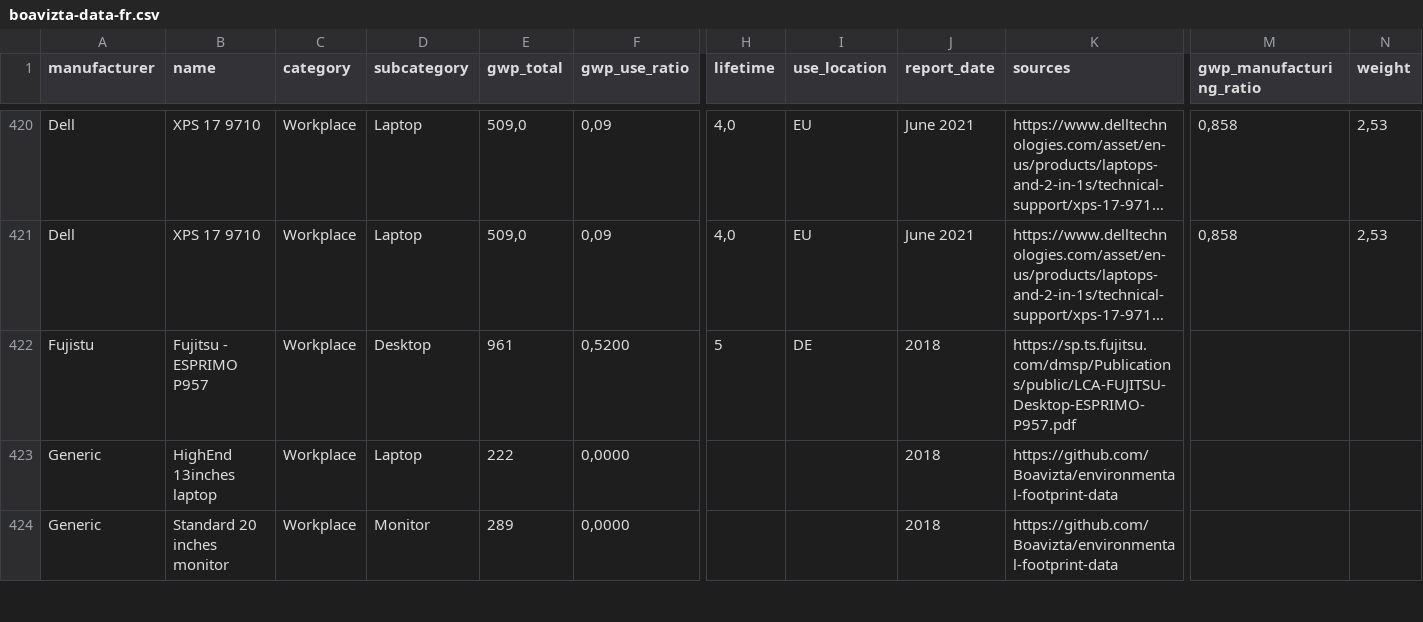
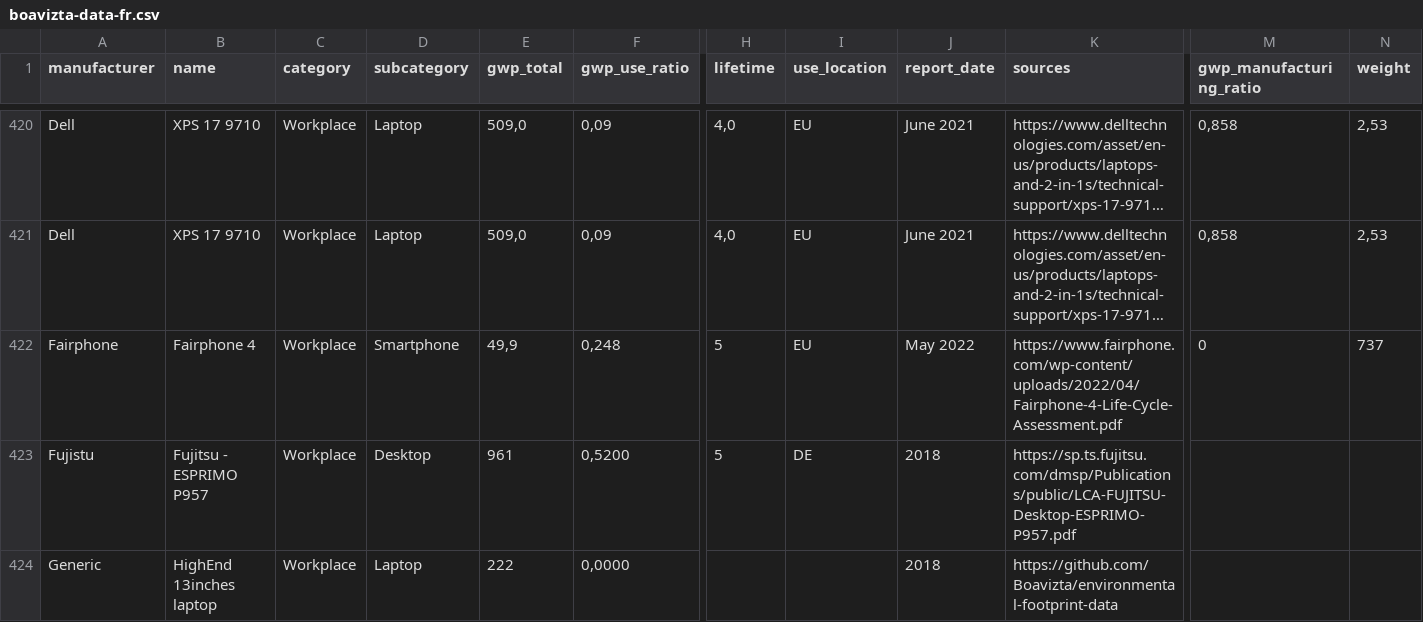
Before and after one commit to Boavizta/environmental-footprint-data, a CSV file: boavizta-data-fr.csv, drawn as a sheet; only a part is shown, gaps mark what is left out; the shorter side is filled out with more unchanged rows; long unchanged cells end in …; rows hold the shown columns only; the diff names each change by its address in the sheet, - before the commit and + after, or states it on an @@ line.

Commit message:
add fairphone 4

```diff
--- a/boavizta-data-fr.csv
+++ b/boavizta-data-fr.csv
+row 422: Fairphone | Fairphone 4 | Workplace | Smartphone | 49,9 | 0,248 | 5 | EU | May 2022 | https://www.fairphone.com/wp-content/uploads/2022/04/Fairphone-4-Life-Cycle-Assessment.pdf | 0 | 737
```
Also changed, not shown: boavizta-data-us.csv.
